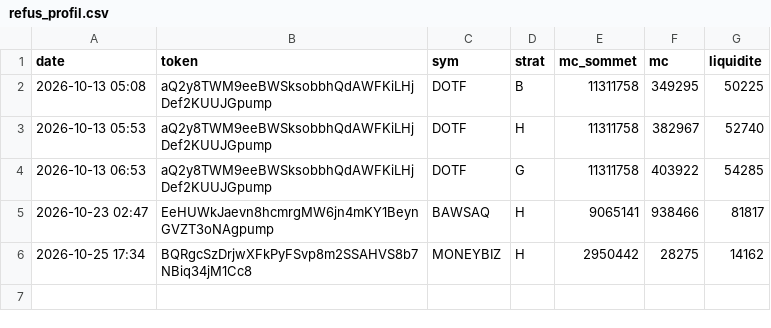
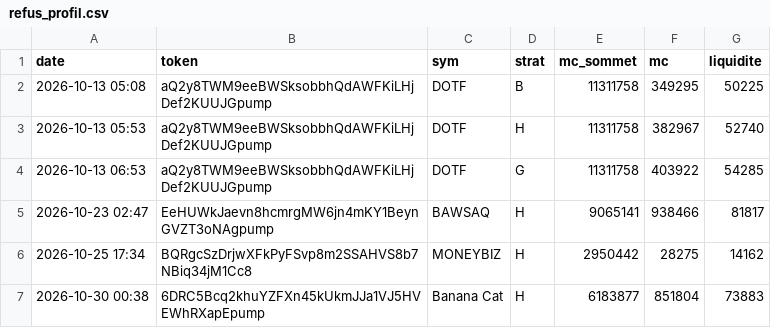
Before and after one commit to loyt1/memecoin-scanner, a CSV file: refus_profil.csv, drawn as a sheet.

```diff
--- a/refus_profil.csv
+++ b/refus_profil.csv
@@ -6 +6,2 @@ date,token,sym,strat,mc_sommet,mc,liquidite
 2026-10-25 17:34,BQRgcSzDrjwXFkPyFSvp8m2SSAHVS8b7NBiq34jM1Cc8,MONEYBIZ,H,2950442,28275,14162
+2026-10-30 00:38,6DRC5Bcq2khuYZFXn45kUkmJJa1VJ5HVEWhRXapEpump,Banana Cat,H,6183877,851804,73883
```
Also changed, not shown: 3 other files.
